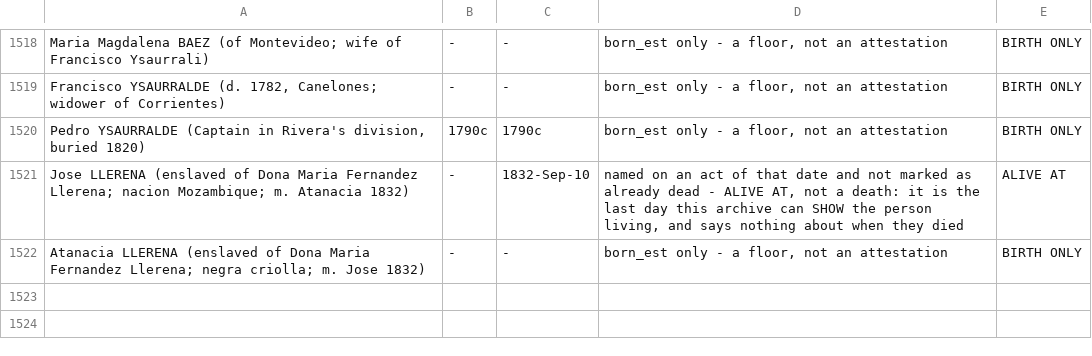
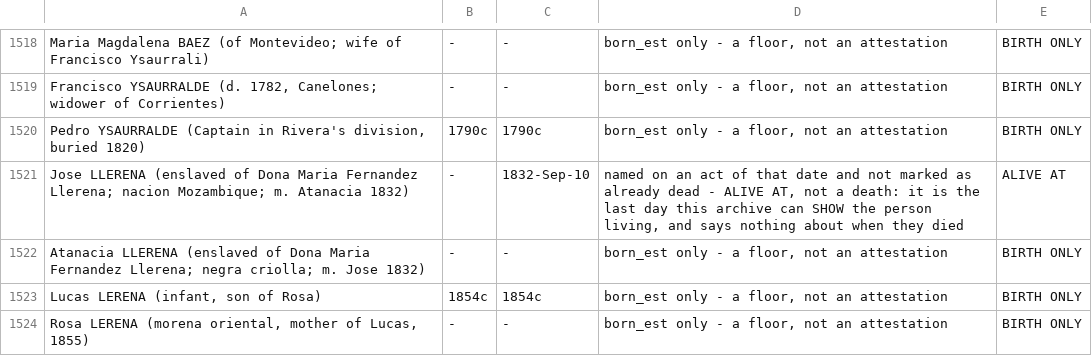
Before and after one commit to daviddef/TheLerena, a TSV file: data/last-attested-alive.tsv, drawn as a sheet; only a part is shown, gaps mark what is left out; the diff names each change by its address in the sheet, - before the commit and + after, or states it on an @@ line.

```diff
--- a/data/last-attested-alive.tsv
+++ b/data/last-attested-alive.tsv
+row 1523: Lucas LERENA (infant, son of Rosa) | 1854c | 1854c | born_est only - a floor, not an attestation | BIRTH ONLY
+row 1524: Rosa LERENA (morena oriental, mother of Lucas, 1855) | - | - | born_est only - a floor, not an attestation | BIRTH ONLY
```
Also changed, not shown: data/corrections.tsv, data/relations.tsv, 17 other files.
